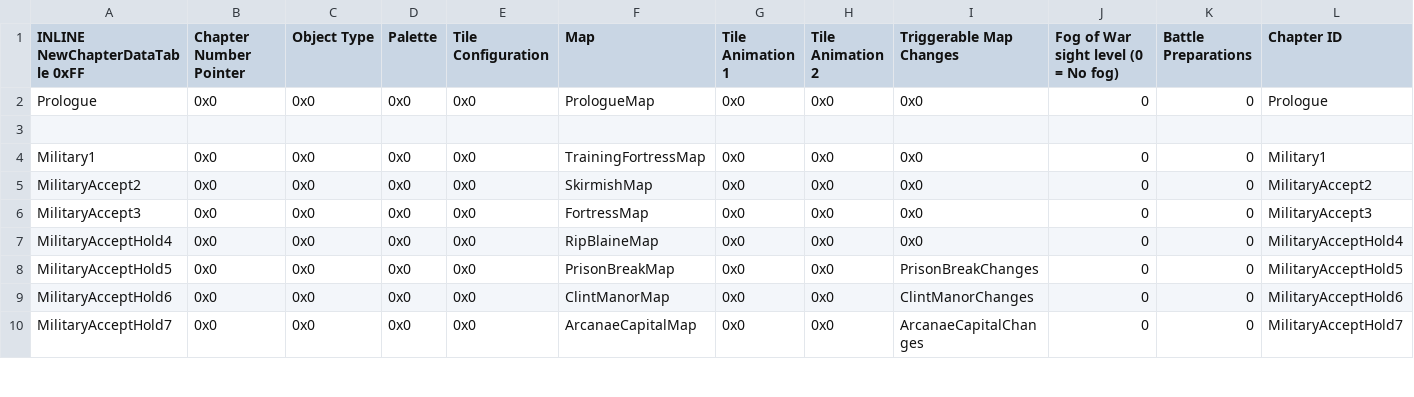
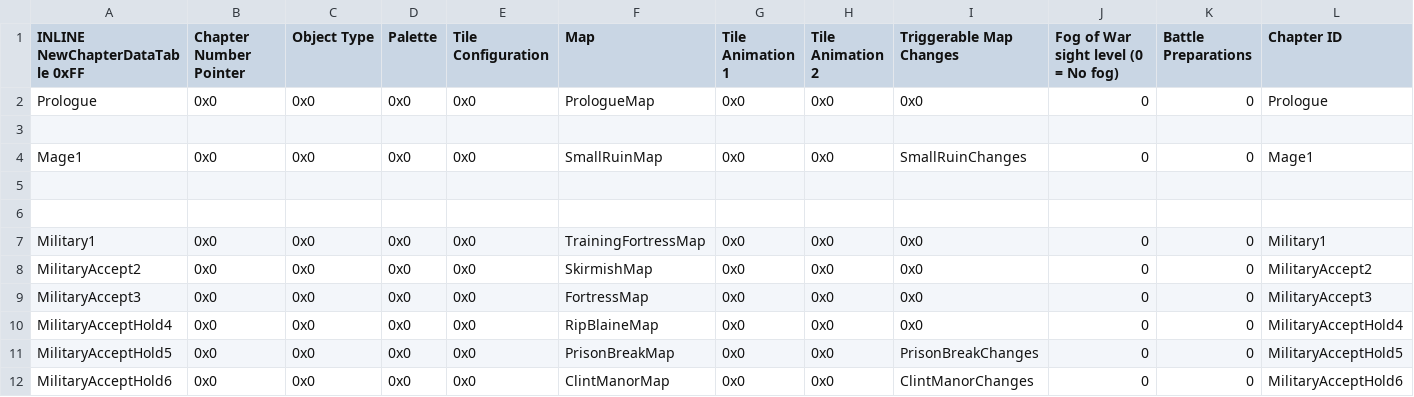
Before and after one commit to Snakey11/Legends-of-Avenir, a CSV file: CSV/Tables/ChapterData/ChapterDataTable.csv, drawn as a sheet; only a part is shown; the shorter side is filled out with more unchanged rows; rows hold the shown columns only; the diff names each change by its address in the sheet, - before the commit and + after, or states it on an @@ line.

Commit message:
Mage 1 development

```diff
--- a/CSV/Tables/ChapterData/ChapterDataTable.csv
+++ b/CSV/Tables/ChapterData/ChapterDataTable.csv
+row 4: Mage1 | 0x0 | 0x0 | 0x0 | 0x0 | SmallRuinMap | 0x0 | 0x0 | SmallRuinChanges | 0 | 0 | Mage1
+row 5: (empty)
+row 6: (empty)
```
Also changed, not shown: CSV/Tables/ClassCharacter/CharacterMagicTable.csv, CSV/Tables/ClassCharacter/CharacterTable.csv, 28 other files.
